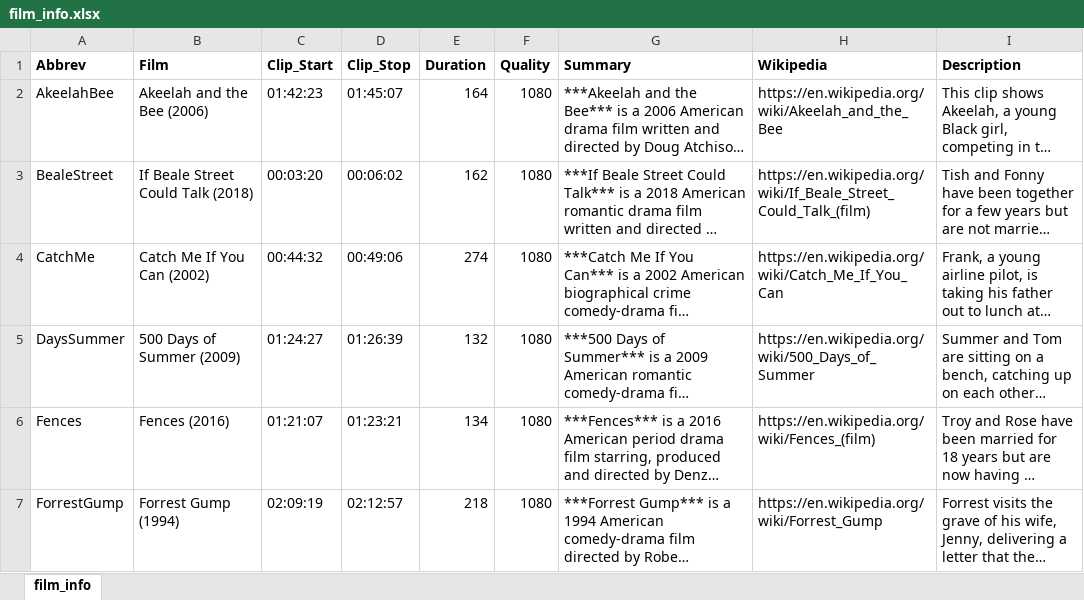
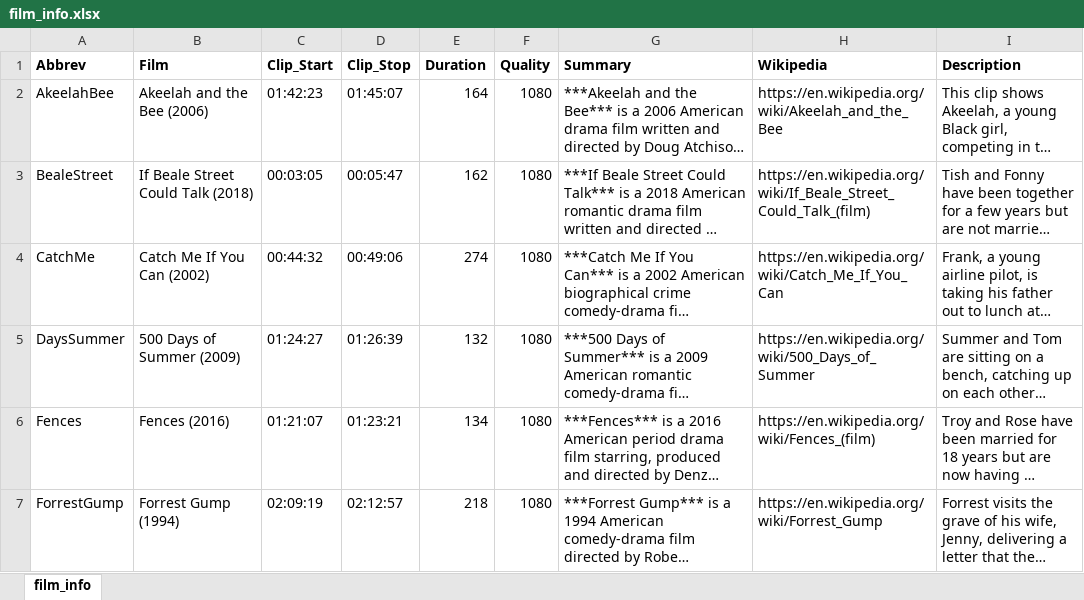
Before and after one commit to jmgirard/film-dataset, an Excel workbook: data/film_info.xlsx, sheet film_info, drawn as a sheet; only a part is shown; long unchanged cells end in …; values as stored, in another font and other column widths than the file's, no borders; the diff names each change by its address in the sheet, - before the commit and + after, or states it on an @@ line.

```diff
--- a/data/film_info.xlsx (sheet film_info)
+++ b/data/film_info.xlsx (sheet film_info)
-C3 (Clip_Start): 00:03:20
+C3 (Clip_Start): 00:03:05
-D3 (Clip_Stop): 00:06:02
+D3 (Clip_Stop): 00:05:47
```
Also changed, not shown: 47 other files.
